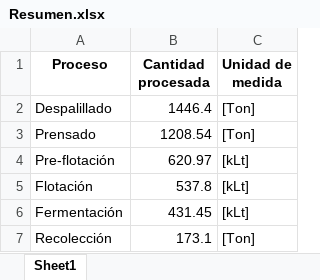
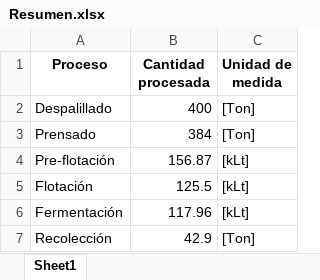
Before and after one commit to Luciano-atm/Backend_WineOp_1.0, an Excel workbook: dssProject/Modelo_matemático/Files/Resumen.xlsx, sheet Sheet1, drawn as a sheet; values as stored, in another font and other column widths than the file's, no borders; the diff names each change by its address in the sheet, - before the commit and + after, or states it on an @@ line.

```diff
--- a/dssProject/Modelo_matemático/Files/Resumen.xlsx (sheet Sheet1)
+++ b/dssProject/Modelo_matemático/Files/Resumen.xlsx (sheet Sheet1)
-B2 (Cantidad procesada): 1446.4
+B2 (Cantidad procesada): 400
-B3 (Cantidad procesada): 1208.54
+B3 (Cantidad procesada): 384
-B4 (Cantidad procesada): 620.97
+B4 (Cantidad procesada): 156.87
-B5 (Cantidad procesada): 537.8
+B5 (Cantidad procesada): 125.5
-B6 (Cantidad procesada): 431.45
+B6 (Cantidad procesada): 117.96
-B7 (Cantidad procesada): 173.1
+B7 (Cantidad procesada): 42.9
```
Also changed, not shown: Info-Día.xlsx, dssProject/Modelo_matemático/settings.xlsx, 10 other files.
